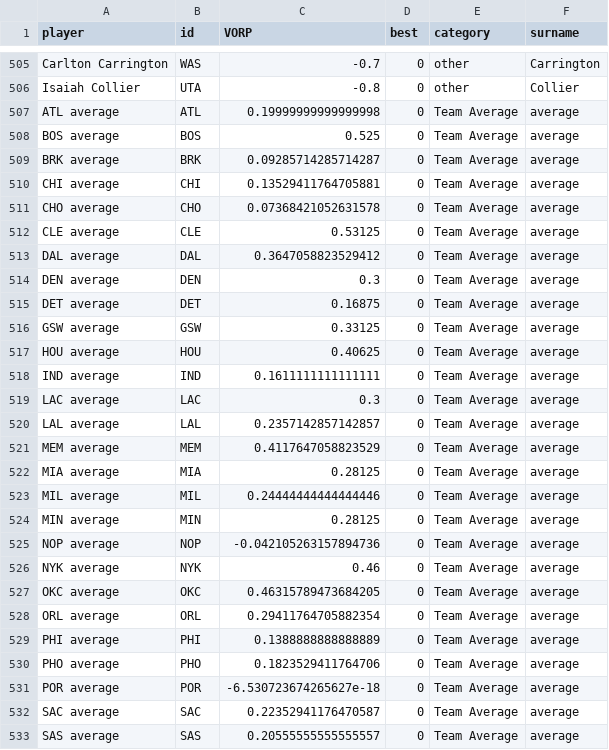
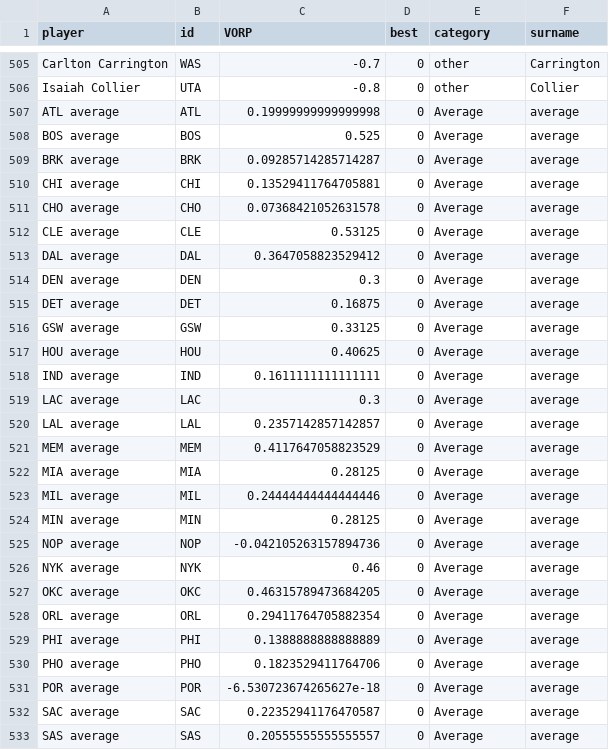
Before and after one commit to gmelmed/gmelmed.github.io, a CSV file: data/vorp.csv, drawn as a sheet; only a part is shown, gaps mark what is left out; the diff covers the shown part only.

Commit message:
shortened labels

```diff
--- a/data/vorp.csv
+++ b/data/vorp.csv
@@ -506,28 +506,28 @@ Carlton Carrington,WAS,-0.7,0,other,Carrington
 Isaiah Collier,UTA,-0.8,0,other,Collier
-ATL average,ATL,0.19999999999999998,0,Team Average,average
-BOS average,BOS,0.525,0,Team Average,average
-BRK average,BRK,0.09285714285714287,0,Team Average,average
-CHI average,CHI,0.13529411764705881,0,Team Average,average
-CHO average,CHO,0.07368421052631578,0,Team Average,average
-CLE average,CLE,0.53125,0,Team Average,average
-DAL average,DAL,0.3647058823529412,0,Team Average,average
-DEN average,DEN,0.3,0,Team Average,average
-DET average,DET,0.16875,0,Team Average,average
-GSW average,GSW,0.33125,0,Team Average,average
-HOU average,HOU,0.40625,0,Team Average,average
-IND average,IND,0.1611111111111111,0,Team Average,average
-LAC average,LAC,0.3,0,Team Average,average
-LAL average,LAL,0.2357142857142857,0,Team Average,average
-MEM average,MEM,0.4117647058823529,0,Team Average,average
-MIA average,MIA,0.28125,0,Team Average,average
-MIL average,MIL,0.24444444444444446,0,Team Average,average
-MIN average,MIN,0.28125,0,Team Average,average
-NOP average,NOP,-0.042105263157894736,0,Team Average,average
-NYK average,NYK,0.46,0,Team Average,average
-OKC average,OKC,0.46315789473684205,0,Team Average,average
-ORL average,ORL,0.29411764705882354,0,Team Average,average
-PHI average,PHI,0.1388888888888889,0,Team Average,average
-PHO average,PHO,0.1823529411764706,0,Team Average,average
-POR average,POR,-6.530723674265627e-18,0,Team Average,average
-SAC average,SAC,0.22352941176470587,0,Team Average,average
-SAS average,SAS,0.20555555555555557,0,Team Average,average
+ATL average,ATL,0.19999999999999998,0,Average,average
+BOS average,BOS,0.525,0,Average,average
+BRK average,BRK,0.09285714285714287,0,Average,average
+CHI average,CHI,0.13529411764705881,0,Average,average
+CHO average,CHO,0.07368421052631578,0,Average,average
+CLE average,CLE,0.53125,0,Average,average
+DAL average,DAL,0.3647058823529412,0,Average,average
+DEN average,DEN,0.3,0,Average,average
+DET average,DET,0.16875,0,Average,average
+GSW average,GSW,0.33125,0,Average,average
+HOU average,HOU,0.40625,0,Average,average
+IND average,IND,0.1611111111111111,0,Average,average
+LAC average,LAC,0.3,0,Average,average
+LAL average,LAL,0.2357142857142857,0,Average,average
+MEM average,MEM,0.4117647058823529,0,Average,average
+MIA average,MIA,0.28125,0,Average,average
+MIL average,MIL,0.24444444444444446,0,Average,average
+MIN average,MIN,0.28125,0,Average,average
+NOP average,NOP,-0.042105263157894736,0,Average,average
+NYK average,NYK,0.46,0,Average,average
+OKC average,OKC,0.46315789473684205,0,Average,average
+ORL average,ORL,0.29411764705882354,0,Average,average
+PHI average,PHI,0.1388888888888889,0,Average,average
+PHO average,PHO,0.1823529411764706,0,Average,average
+POR average,POR,-6.530723674265627e-18,0,Average,average
+SAC average,SAC,0.22352941176470587,0,Average,average
+SAS average,SAS,0.20555555555555557,0,Average,average
```
Also changed, not shown: 63 edited cells elsewhere in this file.
